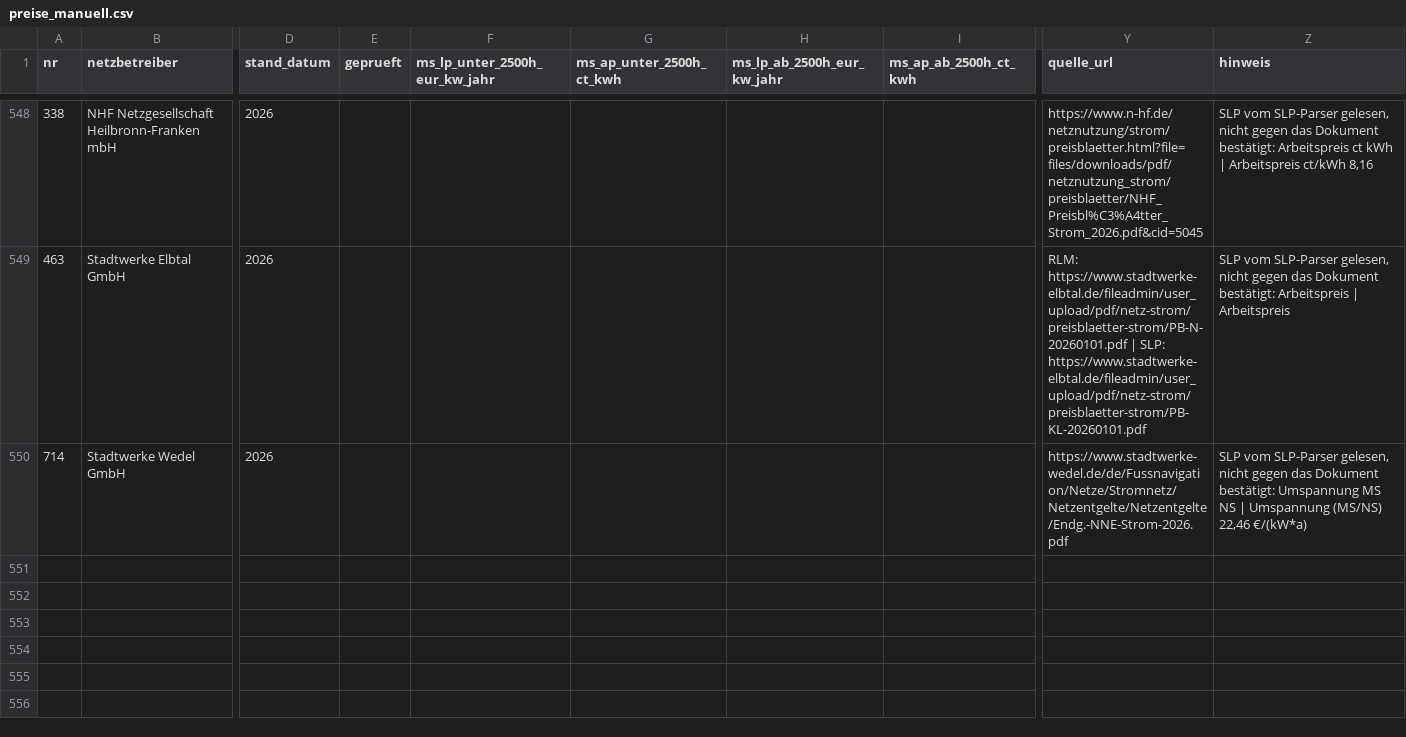
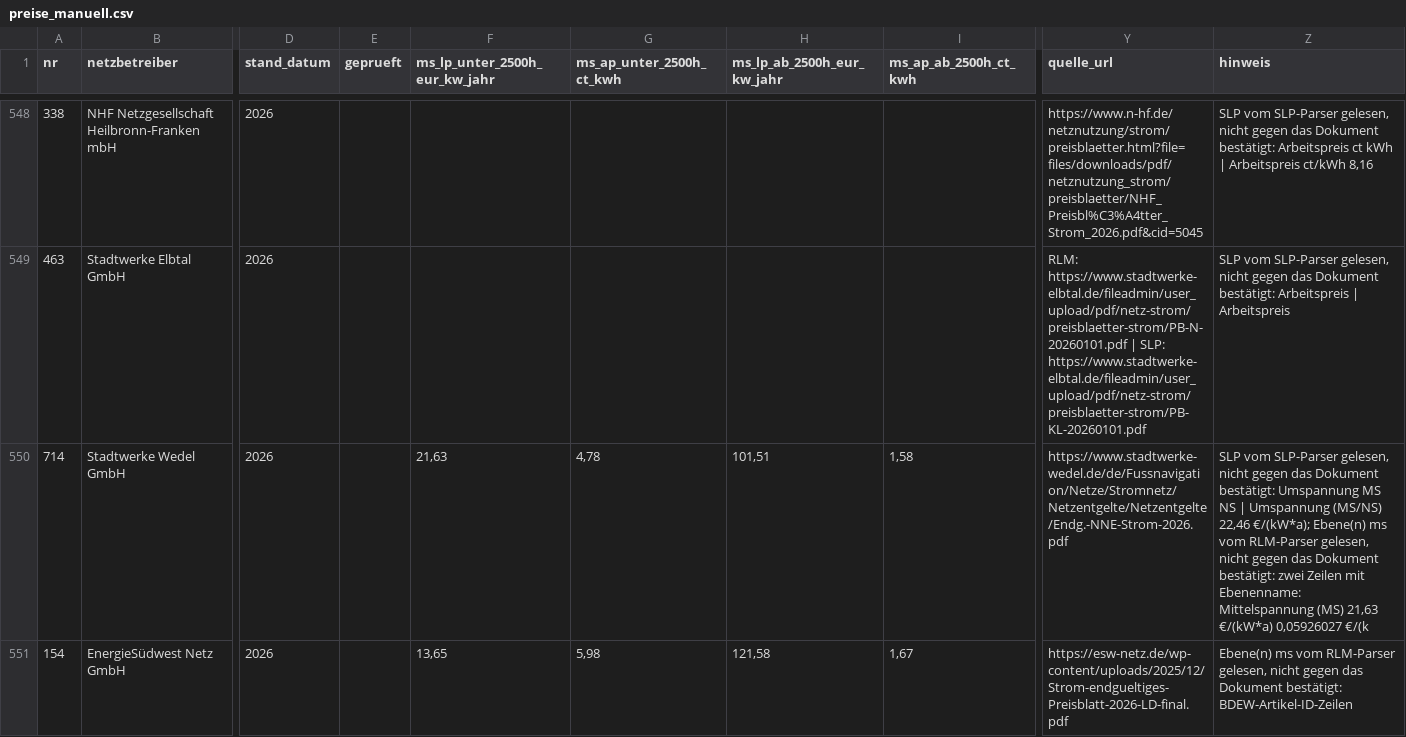
Before and after one commit to buelentd/netzentgelte-strom, a CSV file: lauf/preise_manuell.csv, drawn as a sheet; only a part is shown, gaps mark what is left out; rows hold the shown columns only; the diff covers the shown part only; the diff names each change by its address in the sheet, - before the commit and + after, or states it on an @@ line.

```diff
--- a/lauf/preise_manuell.csv
+++ b/lauf/preise_manuell.csv
-F550 (ms_lp_unter_2500h_eur_kw_jahr): (empty)
+F550 (ms_lp_unter_2500h_eur_kw_jahr): 21,63
-G550 (ms_ap_unter_2500h_ct_kwh): (empty)
+G550 (ms_ap_unter_2500h_ct_kwh): 4,78
-H550 (ms_lp_ab_2500h_eur_kw_jahr): (empty)
+H550 (ms_lp_ab_2500h_eur_kw_jahr): 101,51
-I550 (ms_ap_ab_2500h_ct_kwh): (empty)
+I550 (ms_ap_ab_2500h_ct_kwh): 1,58
-Z550 (hinweis): …(MS/NS) 22,46 €/(kW*a)
+Z550 (hinweis): …(MS/NS) 22,46 €/(kW*a); Ebene(n) ms vom RLM-Parser gelesen, nicht gegen das Dokument bestätigt: zwei Zeilen mit Ebenenname: Mittelspannung (MS) 21,63 €/(kW*a) 0,05926027 €/(k
+row 551: 154 | EnergieSüdwest Netz GmbH | 2026 |  | 13,65 | 5,98 | 121,58 | 1,67 | https://esw-netz.de/wp-content/uploads/2025/12/Strom-endgueltiges-Preisblatt-2026-LD-final.pdf | Ebene(n) ms vom RLM-Parser gelesen, nicht gegen das Dokument bestätigt: BDEW-Artikel-ID-Zeilen
```
Also changed, not shown: 6 added rows and 67 edited cells elsewhere in this file, ergebnis/ebenen_erwartung.csv, ergebnis/gefunden.csv, 7 other files.
